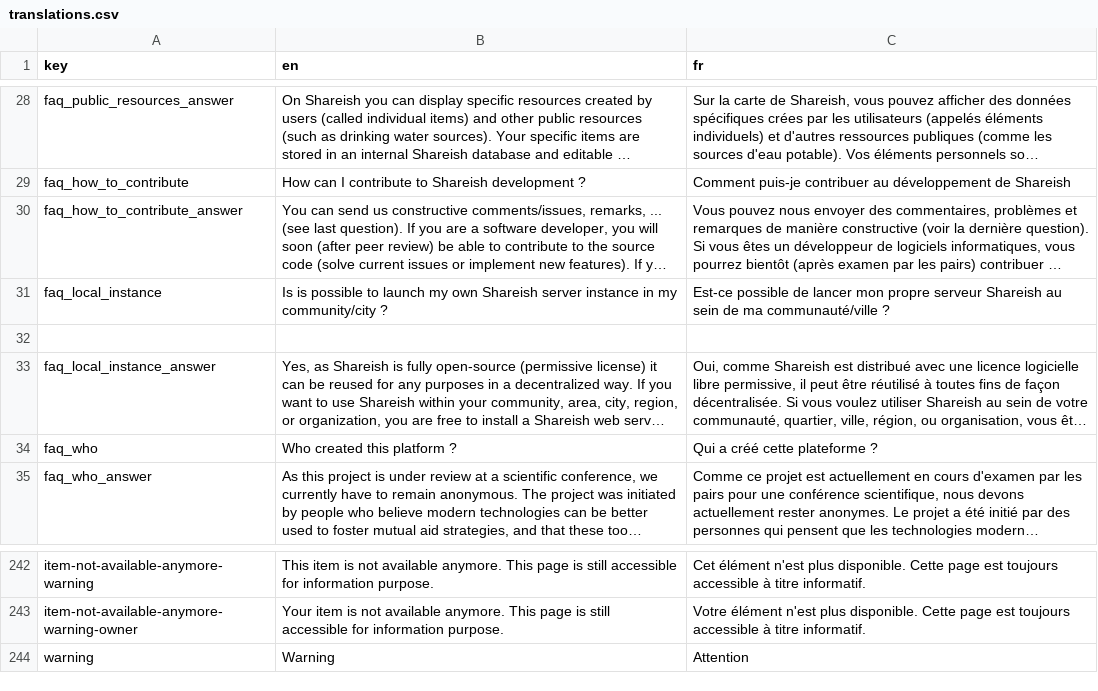
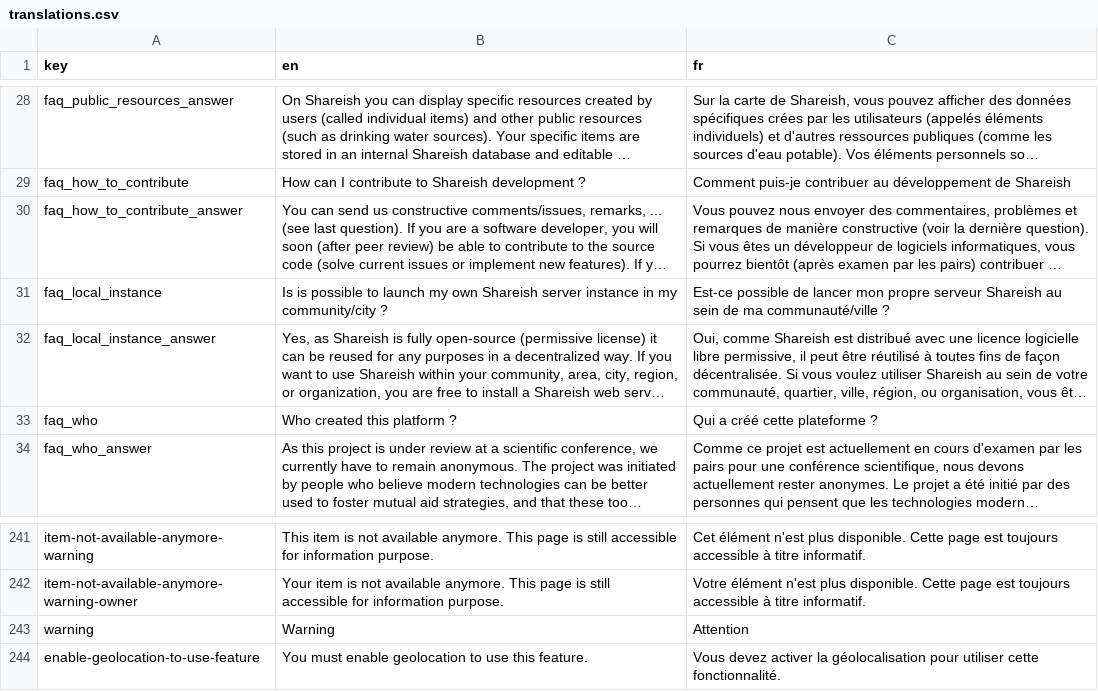
Before and after one commit to shareish/shareish, a CSV file: frontend/src/locales/translations.csv, drawn as a sheet; only a part is shown, gaps mark what is left out; long unchanged cells end in …; removed rows and columns are numbered as before the commit, all else as after; the diff names each change by its address in the sheet, - before the commit and + after, or states it on an @@ line.

Commit message:
feat: hitcount visible on TheItemView.vue + error message when using geoloc feature without enabling it

```diff
--- a/frontend/src/locales/translations.csv
+++ b/frontend/src/locales/translations.csv
-row 32: (empty)
+row 244: enable-geolocation-to-use-feature | You must enable geolocation to use this feature. | Vous devez activer la géolocalisation pour utiliser cette fonctionnalité.
```
Also changed, not shown: 5 other files.
